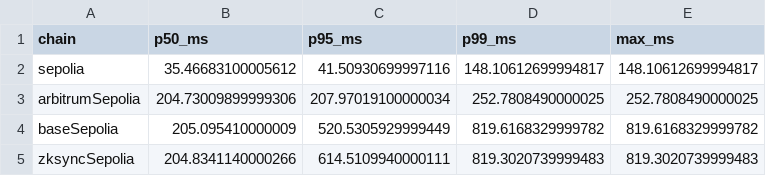
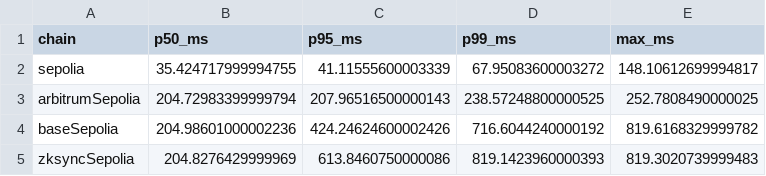
Before and after one commit to n-shcherbyna/univerify, a CSV file: docs/l2-benchmarks/data/table-read-latency.csv, drawn as a sheet.

```diff
--- a/docs/l2-benchmarks/data/table-read-latency.csv
+++ b/docs/l2-benchmarks/data/table-read-latency.csv
@@ -1,5 +1,5 @@
 chain,p50_ms,p95_ms,p99_ms,max_ms
-sepolia,35.46683100005612,41.50930699997116,148.10612699994817,148.10612699994817
-arbitrumSepolia,204.73009899999306,207.97019100000034,252.7808490000025,252.7808490000025
-baseSepolia,205.095410000009,520.5305929999449,819.6168329999782,819.6168329999782
-zksyncSepolia,204.8341140000266,614.5109940000111,819.3020739999483,819.3020739999483
+sepolia,35.424717999994755,41.11555600003339,67.95083600003272,148.10612699994817
+arbitrumSepolia,204.72983399999794,207.96516500000143,238.57248800000525,252.7808490000025
+baseSepolia,204.98601000002236,424.24624600002426,716.6044240000192,819.6168329999782
+zksyncSepolia,204.8276429999969,613.8460750000086,819.1423960000393,819.3020739999483
```
Also changed, not shown: docs/l2-benchmarks/data/table-inclusion-latency.csv, docs/l2-benchmarks/data/table-issue-cost.csv, 9 other files.
